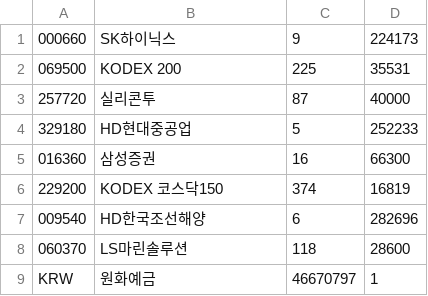
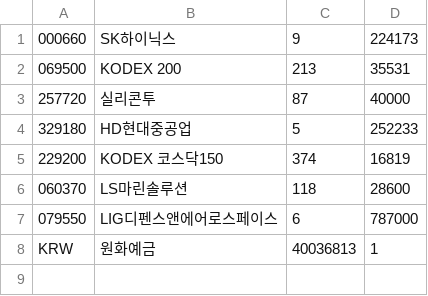
Before and after one commit to inhabluechip/bcmf-nav, a CSV file: data/pdf.csv, drawn as a sheet.

```diff
--- a/data/pdf.csv
+++ b/data/pdf.csv
@@ -1,9 +1,8 @@
 000660,SK하이닉스,9,224173
-069500,KODEX 200,225,35531
+069500,KODEX 200,213,35531
 257720,실리콘투,87,40000
 329180,HD현대중공업,5,252233
-016360,삼성증권,16,66300
 229200,KODEX 코스닥150,374,16819
-009540,HD한국조선해양,6,282696
 060370,LS마린솔루션,118,28600
-KRW,원화예금,46670797,1
+079550,LIG디펜스앤에어로스페이스,6,787000
+KRW,원화예금,40036813,1
```
Also changed, not shown: 1 other file.
